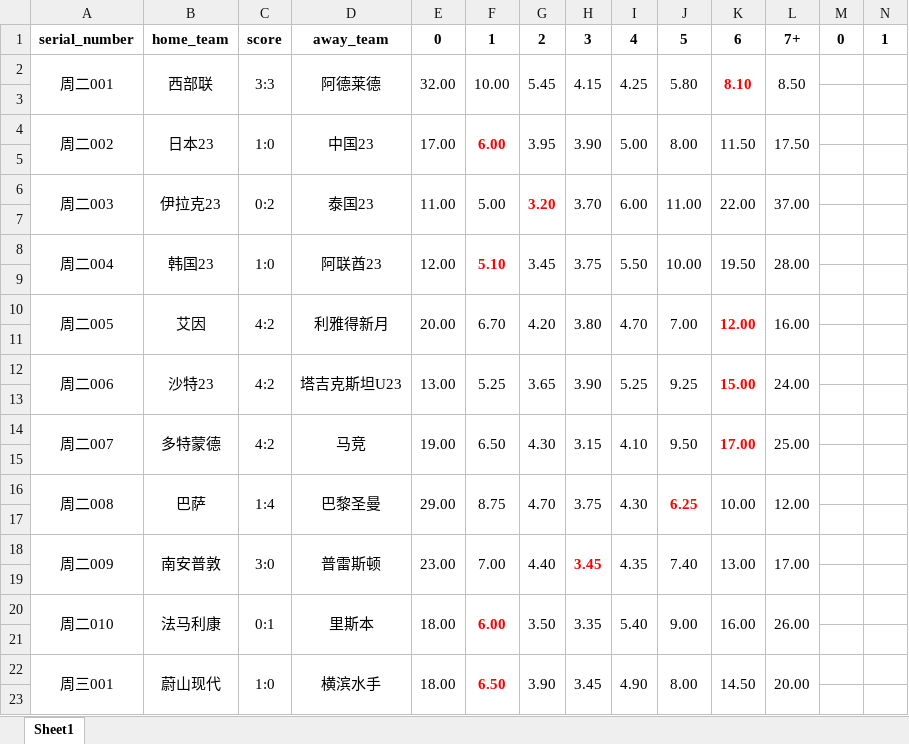
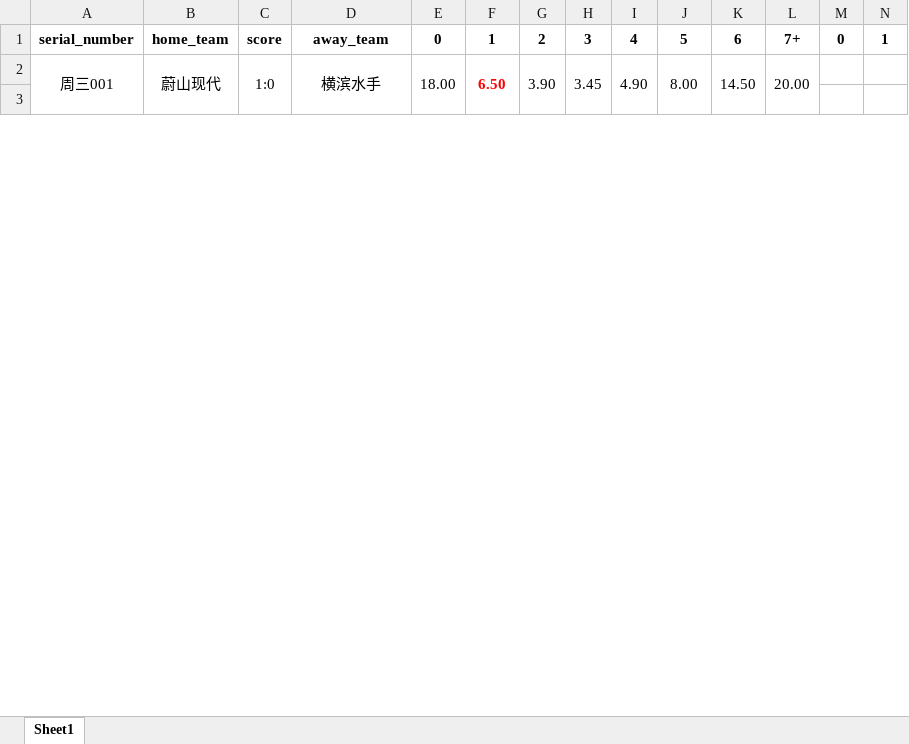
Before and after one commit to xunxuntu/notes, an Excel workbook: x_f/goats.xlsx, sheet Sheet1, drawn as a sheet; only a part is shown; values as stored, in another font and other column widths than the file's, no borders; removed rows and columns are numbered as before the commit, all else as after; rows hold the shown columns only; the diff covers the shown part only; the diff names each change by its address in the sheet, - before the commit and + after, or states it on an @@ line.

```diff
--- a/x_f/goats.xlsx (sheet Sheet1)
+++ b/x_f/goats.xlsx (sheet Sheet1)
-row 2: 周二001 | 西部联 | 3:3 | 阿德莱德 | 32.00 | 10.00 | 5.45 | 4.15 | 4.25 | 5.80 | 8.10 | 8.50
-row 3: (empty)
-row 4: 周二002 | 日本23 | 1:0 | 中国23 | 17.00 | 6.00 | 3.95 | 3.90 | 5.00 | 8.00 | 11.50 | 17.50
-row 5: (empty)
-row 6: 周二003 | 伊拉克23 | 0:2 | 泰国23 | 11.00 | 5.00 | 3.20 | 3.70 | 6.00 | 11.00 | 22.00 | 37.00
-row 7: (empty)
-row 8: 周二004 | 韩国23 | 1:0 | 阿联酋23 | 12.00 | 5.10 | 3.45 | 3.75 | 5.50 | 10.00 | 19.50 | 28.00
-row 9: (empty)
-row 10: 周二005 | 艾因 | 4:2 | 利雅得新月 | 20.00 | 6.70 | 4.20 | 3.80 | 4.70 | 7.00 | 12.00 | 16.00
-row 11: (empty)
-row 12: 周二006 | 沙特23 | 4:2 | 塔吉克斯坦U23 | 13.00 | 5.25 | 3.65 | 3.90 | 5.25 | 9.25 | 15.00 | 24.00
-row 13: (empty)
-row 14: 周二007 | 多特蒙德 | 4:2 | 马竞 | 19.00 | 6.50 | 4.30 | 3.15 | 4.10 | 9.50 | 17.00 | 25.00
-row 15: (empty)
-row 16: 周二008 | 巴萨 | 1:4 | 巴黎圣曼 | 29.00 | 8.75 | 4.70 | 3.75 | 4.30 | 6.25 | 10.00 | 12.00
-row 17: (empty)
-row 18: 周二009 | 南安普敦 | 3:0 | 普雷斯顿 | 23.00 | 7.00 | 4.40 | 3.45 | 4.35 | 7.40 | 13.00 | 17.00
-row 19: (empty)
-row 20: 周二010 | 法马利康 | 0:1 | 里斯本 | 18.00 | 6.00 | 3.50 | 3.35 | 5.40 | 9.00 | 16.00 | 26.00
-row 21: (empty)
```
Also changed, not shown: 14 added rows and merged cells elsewhere in this sheet, x_f/all_games.xlsx, x_f/all_games_with_goats.xlsx, 4 other files.
